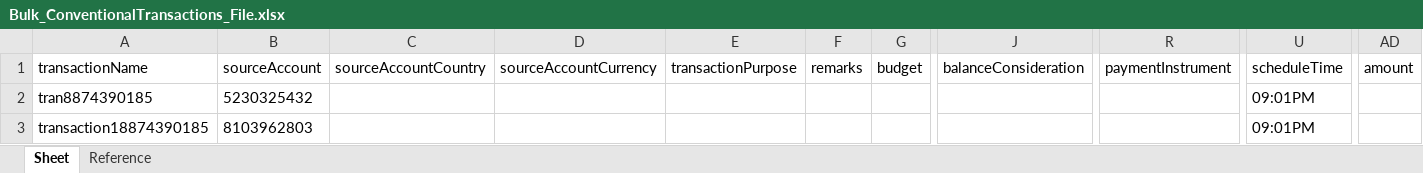
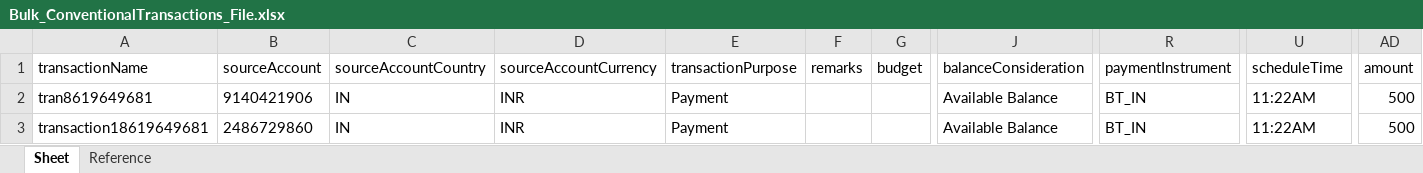
Before and after one commit to deepakdude938/upp, an Excel workbook: src/main/resources/Bulk_ConventionalTransactions_File.xlsx, sheet Sheet, drawn as a sheet; only a part is shown, gaps mark what is left out; values as stored, in another font and other column widths than the file's, no borders; removed rows and columns are numbered as before the commit, all else as after; rows hold the shown columns only; the diff names each change by its address in the sheet, - before the commit and + after, or states it on an @@ line.

```diff
--- a/src/main/resources/Bulk_ConventionalTransactions_File.xlsx (sheet Sheet)
+++ b/src/main/resources/Bulk_ConventionalTransactions_File.xlsx (sheet Sheet)
-row 2: tran8874390185 | 5230325432 |  |  |  |  |  |  |  | 09:01PM
-row 3: transaction18874390185 | 8103962803 |  |  |  |  |  |  |  | 09:01PM
+row 2: tran8619649681 | 9140421906 | IN | INR | Payment |  |  | Available Balance | BT_IN | 11:22AM | 500
+row 3: transaction18619649681 | 2486729860 | IN | INR | Payment |  |  | Available Balance | BT_IN | 11:22AM | 500
```
Also changed, not shown: src/main/resources/upp-automation-testdata.xlsx, 15 other files.
